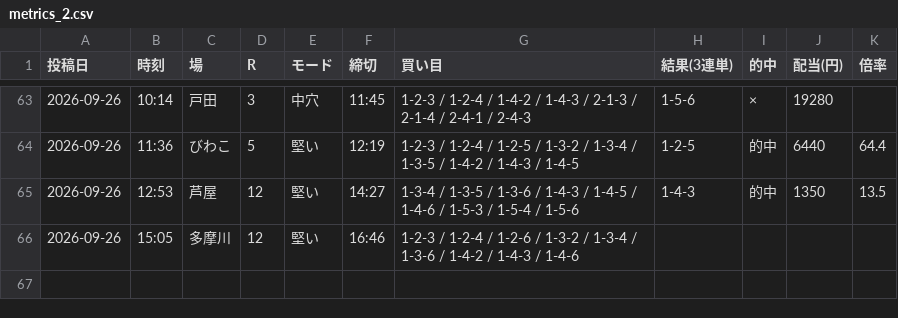
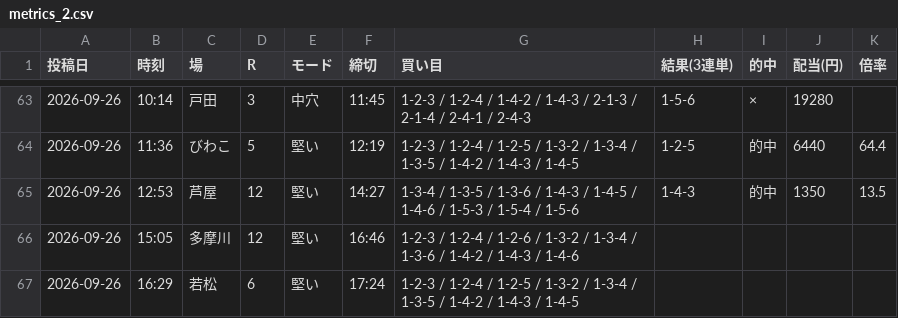
Before and after one commit to Growth37/kyotei-threads-bot, a CSV file: metrics_2.csv, drawn as a sheet; only a part is shown, gaps mark what is left out.

Commit message:
metrics: 2号の的中結果を更新

```diff
--- a/metrics_2.csv
+++ b/metrics_2.csv
@@ -66 +66,2 @@
 2026-09-26,15:05,多摩川,12,堅い,16:46,1-2-3 / 1-2-4 / 1-2-6 / 1-3-2 / 1-3-4 / 1-3-6 / 1-4-2 / 1-4-3 / 1-4-6,,,,
+2026-09-26,16:29,若松,6,堅い,17:24,1-2-3 / 1-2-4 / 1-2-5 / 1-3-2 / 1-3-4 / 1-3-5 / 1-4-2 / 1-4-3 / 1-4-5,,,,
```
